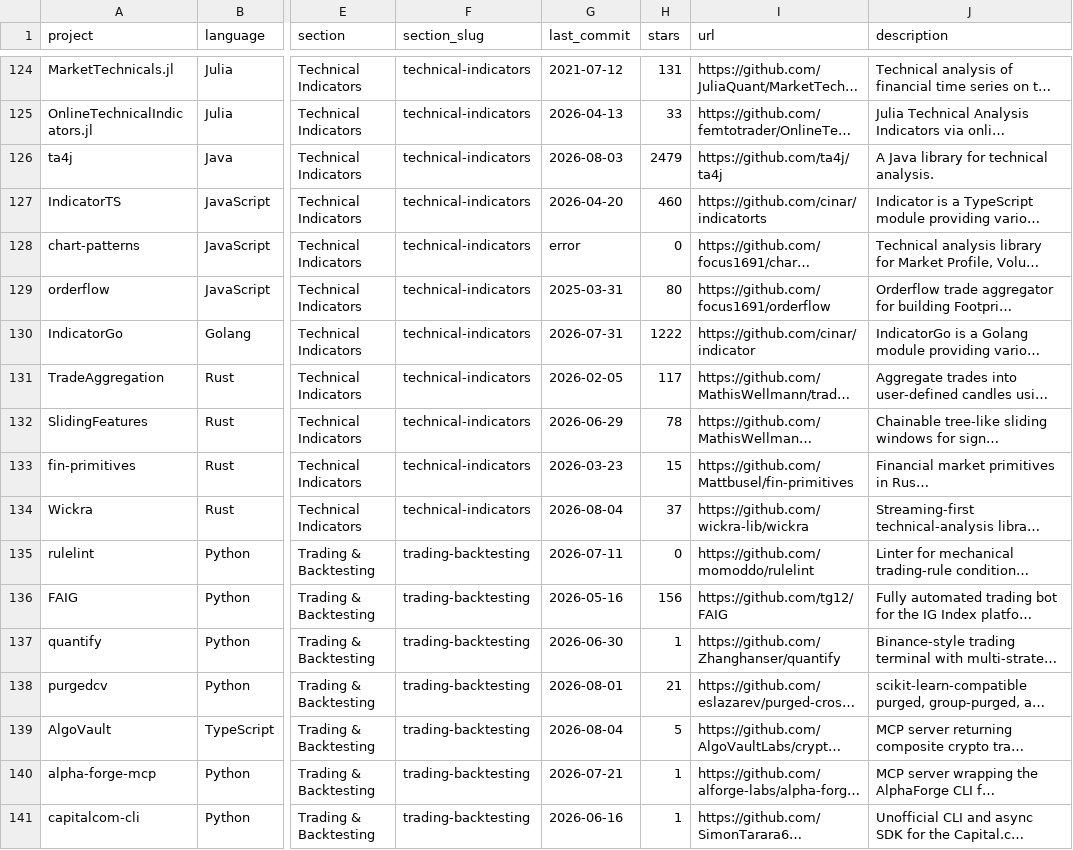
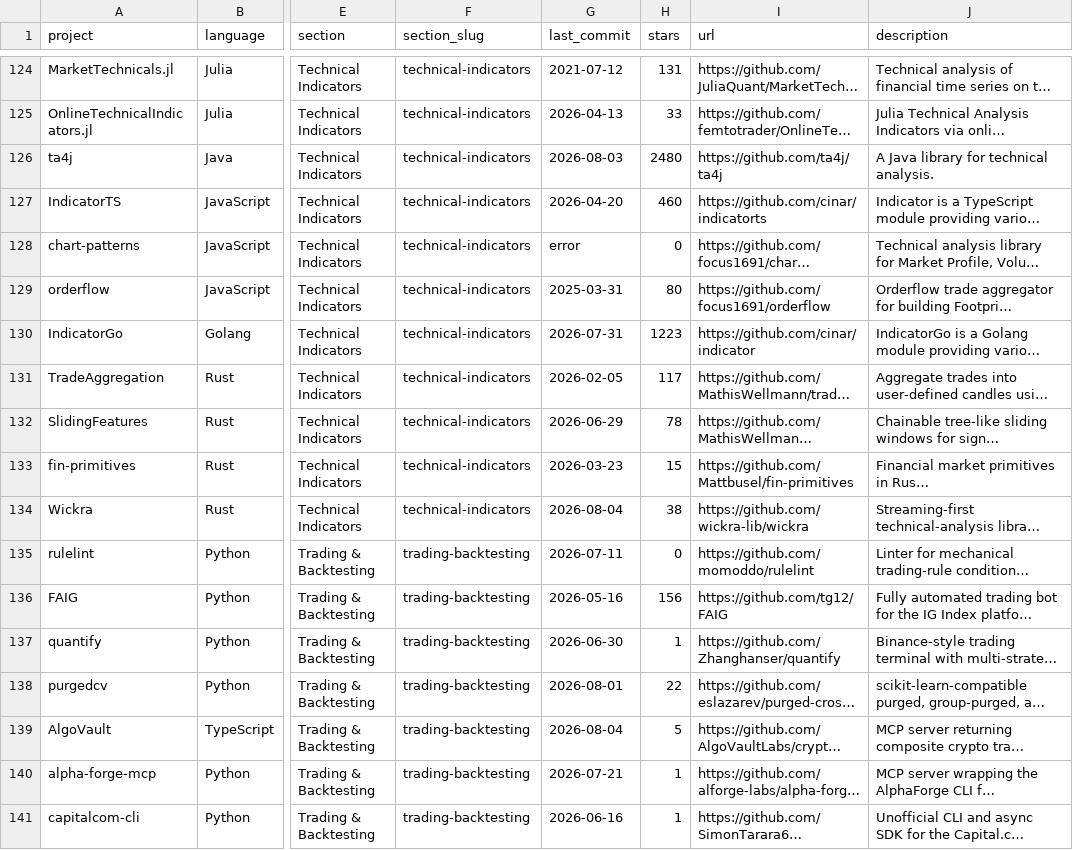
Before and after one commit to donbagger/awesome-quant, a CSV file: projects.csv, drawn as a sheet; only a part is shown, gaps mark what is left out; long unchanged cells end in …; the diff covers the shown part only; the diff names each change by its address in the sheet, - before the commit and + after, or states it on an @@ line.

```diff
--- a/projects.csv
+++ b/projects.csv
-H126 (stars): 2479
+H126 (stars): 2480
-H130 (stars): 1222
+H130 (stars): 1223
-H134 (stars): 37
+H134 (stars): 38
-H138 (stars): 21
+H138 (stars): 22
```
Also changed, not shown: 96 edited cells elsewhere in this file, 1 other file.
